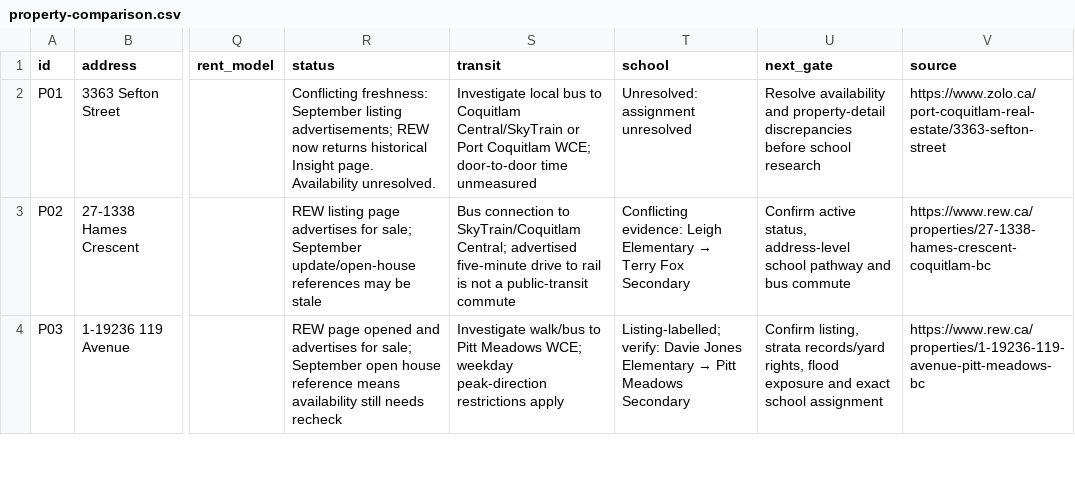
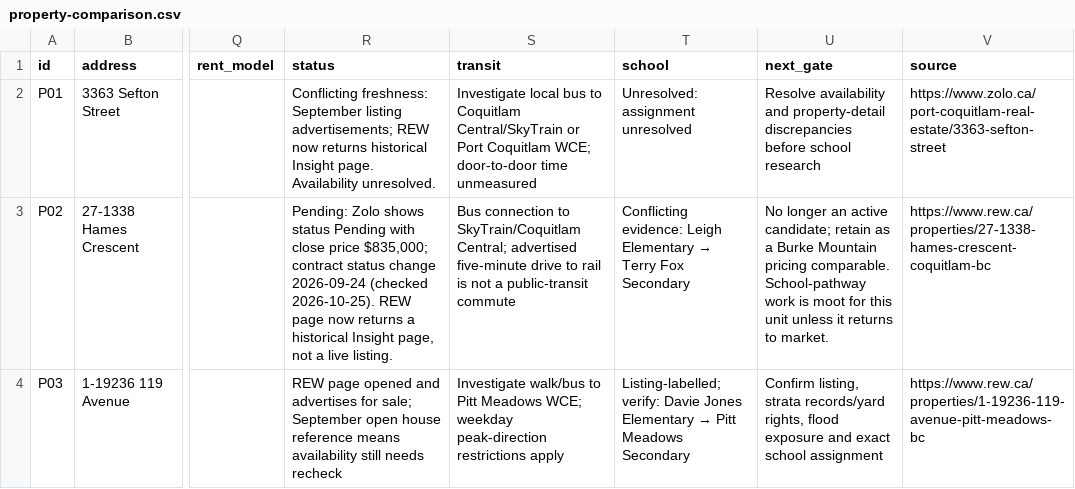
Before and after one commit to rlupiichuk/mortgage, a CSV file: research/property-comparison.csv, drawn as a sheet; only a part is shown, gaps mark what is left out; the diff covers the shown part only; the diff names each change by its address in the sheet, - before the commit and + after, or states it on an @@ line.

```diff
--- a/research/property-comparison.csv
+++ b/research/property-comparison.csv
-R3 (status): REW listing page advertises for sale; September update/open-house references may be stale
+R3 (status): Pending: Zolo shows status Pending with close price $835,000; contract status change 2026-09-24 (checked 2026-10-25). REW page now returns a historical Insight page, not a live listing.
-U3 (next_gate): Confirm active status, address-level school pathway and bus commute
+U3 (next_gate): No longer an active candidate; retain as a Burke Mountain pricing comparable. School-pathway work is moot for this unit unless it returns to market.
```
Also changed, not shown: 8 edited cells elsewhere in this file, research/listing-observations.csv, 5 other files.
